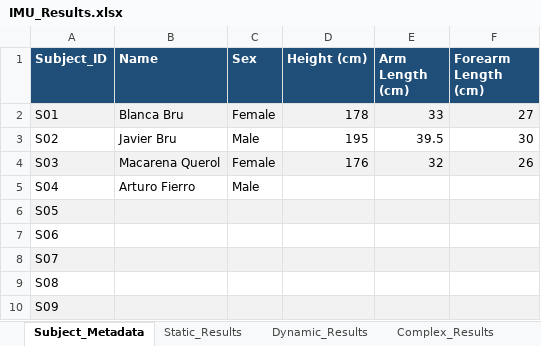
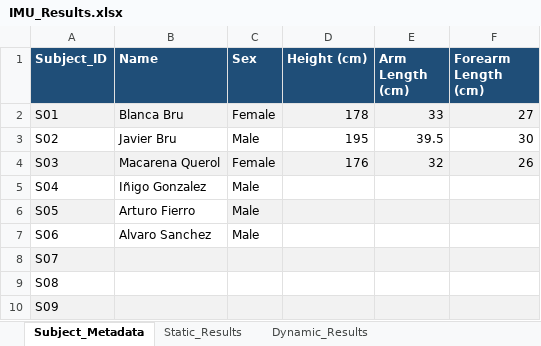
Before and after one commit to Blancabruq/IMU_Visualization, an Excel workbook: Data_Analysis/IMU_Results.xlsx, sheet Subject_Metadata, drawn as a sheet; values as stored, in another font and other column widths than the file's, no borders; the diff names each change by its address in the sheet, - before the commit and + after, or states it on an @@ line.

```diff
--- a/Data_Analysis/IMU_Results.xlsx (sheet Subject_Metadata)
+++ b/Data_Analysis/IMU_Results.xlsx (sheet Subject_Metadata)
-sheet tab: Complex_Results
-B5 (Name): Arturo Fierro
+B5 (Name): Iñigo Gonzalez
-B6 (Name): (empty)
+B6 (Name): Arturo Fierro
-B6 fill: #F2F2F2
+B6 fill: none
-C6:C7 (Sex): (empty)
+C6:C7 (Sex): Male
-B7 (Name): (empty)
+B7 (Name): Alvaro Sanchez
```
Also changed, not shown: sheet Static_Results, sheet Dynamic_Results, hidden cells, 27 other files.
